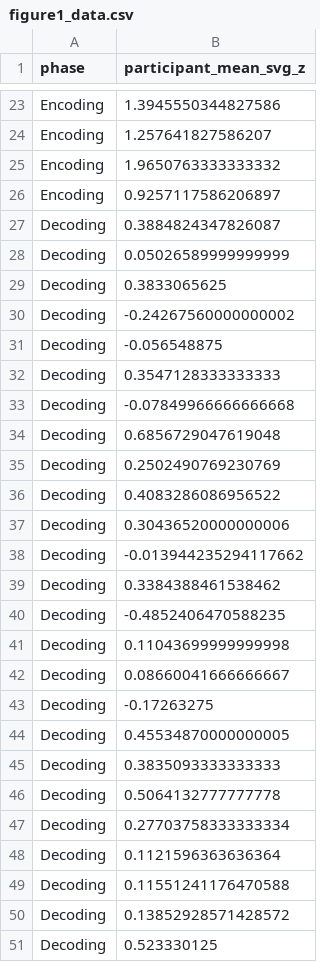
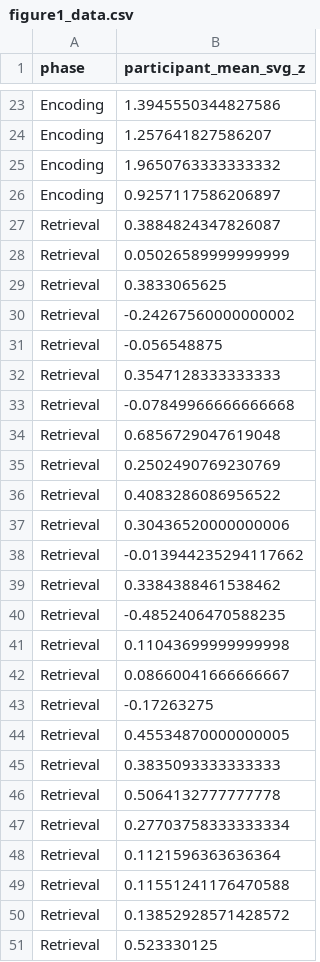
Before and after one commit to hugorydel/Relational_Scanpath_Analysis, a CSV file: data_analysis/output/analysis/figure_data/figure1_data.csv, drawn as a sheet; only a part is shown, gaps mark what is left out.

Commit message:
feat: created extra visualization materials for paper figures

```diff
--- a/data_analysis/output/analysis/figure_data/figure1_data.csv
+++ b/data_analysis/output/analysis/figure_data/figure1_data.csv
@@ -26,26 +26,26 @@ Encoding,1.9650763333333332
 Encoding,0.9257117586206897
-Decoding,0.3884824347826087
-Decoding,0.05026589999999999
-Decoding,0.3833065625
-Decoding,-0.24267560000000002
-Decoding,-0.056548875
-Decoding,0.3547128333333333
-Decoding,-0.07849966666666668
-Decoding,0.6856729047619048
-Decoding,0.2502490769230769
-Decoding,0.4083286086956522
-Decoding,0.30436520000000006
-Decoding,-0.013944235294117662
-Decoding,0.3384388461538462
-Decoding,-0.4852406470588235
-Decoding,0.11043699999999998
-Decoding,0.08660041666666667
-Decoding,-0.17263275
-Decoding,0.45534870000000005
-Decoding,0.3835093333333333
-Decoding,0.5064132777777778
-Decoding,0.27703758333333334
-Decoding,0.1121596363636364
-Decoding,0.11551241176470588
-Decoding,0.13852928571428572
-Decoding,0.523330125
+Retrieval,0.3884824347826087
+Retrieval,0.05026589999999999
+Retrieval,0.3833065625
+Retrieval,-0.24267560000000002
+Retrieval,-0.056548875
+Retrieval,0.3547128333333333
+Retrieval,-0.07849966666666668
+Retrieval,0.6856729047619048
+Retrieval,0.2502490769230769
+Retrieval,0.4083286086956522
+Retrieval,0.30436520000000006
+Retrieval,-0.013944235294117662
+Retrieval,0.3384388461538462
+Retrieval,-0.4852406470588235
+Retrieval,0.11043699999999998
+Retrieval,0.08660041666666667
+Retrieval,-0.17263275
+Retrieval,0.45534870000000005
+Retrieval,0.3835093333333333
+Retrieval,0.5064132777777778
+Retrieval,0.27703758333333334
+Retrieval,0.1121596363636364
+Retrieval,0.11551241176470588
+Retrieval,0.13852928571428572
+Retrieval,0.523330125
```
Also changed, not shown: data_analysis/output/analysis/descriptives.csv, 13 other files.
